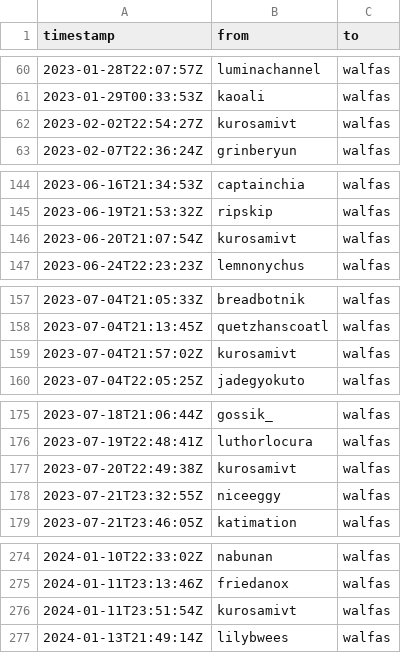
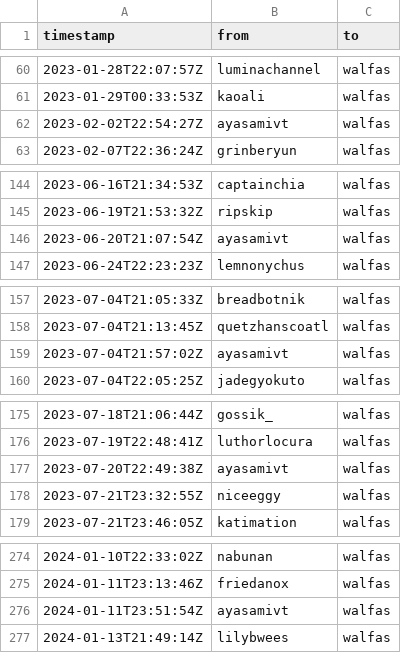
Before and after one commit to walfie/twitch-raid-log, a CSV file: public/raids-incoming.csv, drawn as a sheet; only a part is shown, gaps mark what is left out.

```diff
--- a/public/raids-incoming.csv
+++ b/public/raids-incoming.csv
@@ -61,3 +61,3 @@ timestamp,from,to
 2023-01-29T00:33:53Z,kaoali,walfas
-2023-02-02T22:54:27Z,kurosamivt,walfas
+2023-02-02T22:54:27Z,ayasamivt,walfas
 2023-02-07T22:36:24Z,grinberyun,walfas
@@ -145,3 +145,3 @@ timestamp,from,to
 2023-06-19T21:53:32Z,ripskip,walfas
-2023-06-20T21:07:54Z,kurosamivt,walfas
+2023-06-20T21:07:54Z,ayasamivt,walfas
 2023-06-24T22:23:23Z,lemnonychus,walfas
@@ -158,3 +158,3 @@ timestamp,from,to
 2023-07-04T21:13:45Z,quetzhanscoatl,walfas
-2023-07-04T21:57:02Z,kurosamivt,walfas
+2023-07-04T21:57:02Z,ayasamivt,walfas
 2023-07-04T22:05:25Z,jadegyokuto,walfas
@@ -176,3 +176,3 @@ timestamp,from,to
 2023-07-19T22:48:41Z,luthorlocura,walfas
-2023-07-20T22:49:38Z,kurosamivt,walfas
+2023-07-20T22:49:38Z,ayasamivt,walfas
 2023-07-21T23:32:55Z,niceeggy,walfas
@@ -275,3 +275,3 @@ timestamp,from,to
 2024-01-11T23:13:46Z,friedanox,walfas
-2024-01-11T23:51:54Z,kurosamivt,walfas
+2024-01-11T23:51:54Z,ayasamivt,walfas
 2024-01-13T21:49:14Z,lilybwees,walfas
```
Also changed, not shown: public/raids-outgoing.csv.
